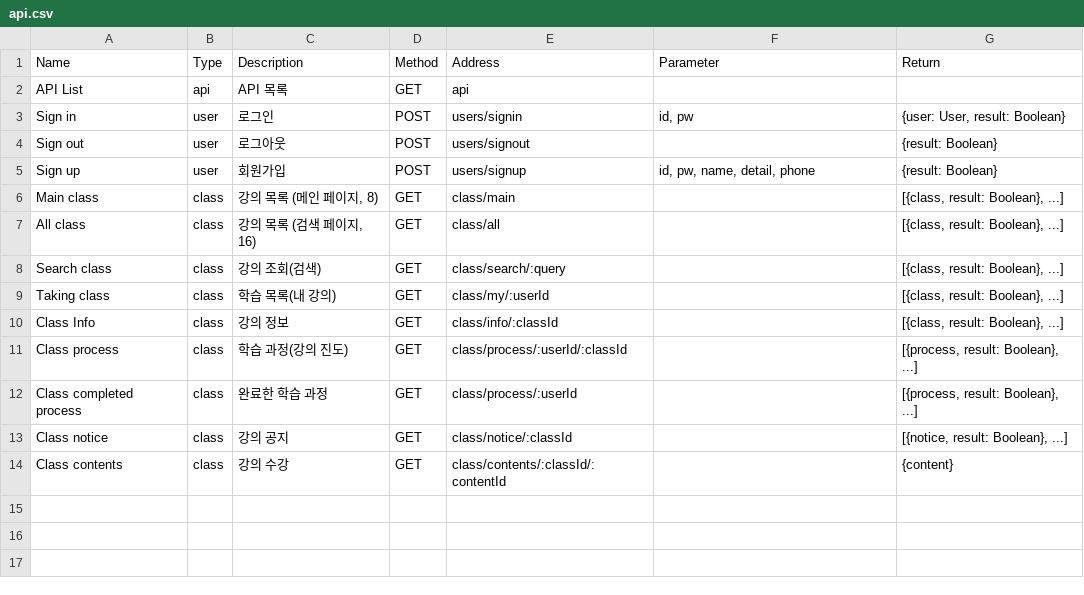
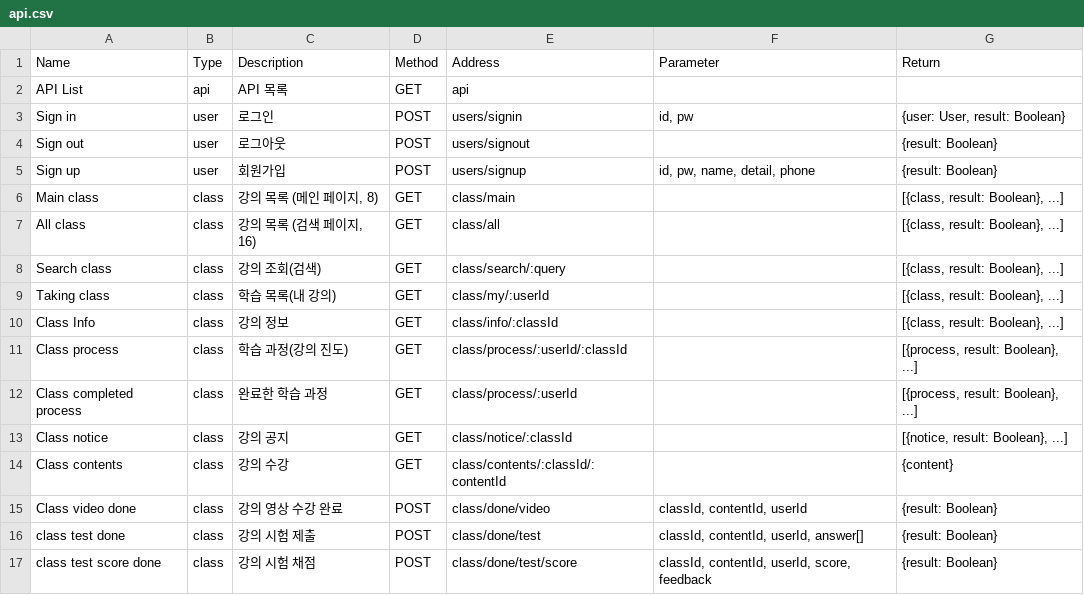
Before and after one commit to LeeSeungYun1020/Baleum, a CSV file: server/data/api.csv, drawn as a sheet; the diff names each change by its address in the sheet, - before the commit and + after, or states it on an @@ line.

Commit message:
[server] Add class done video, test, test score API

```diff
--- a/server/data/api.csv
+++ b/server/data/api.csv
+row 15: Class video done | class | 강의 영상 수강 완료 | POST | class/done/video | classId, contentId, userId | {result: Boolean}
+row 16: class test done | class | 강의 시험 제출 | POST | class/done/test | classId, contentId, userId, answer[] | {result: Boolean}
+row 17: class test score done | class | 강의 시험 채점 | POST | class/done/test/score | classId, contentId, userId, score, feedback | {result: Boolean}
```
Also changed, not shown: 4 other files.
